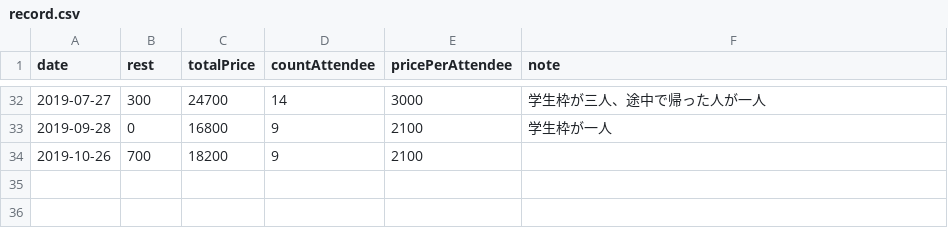
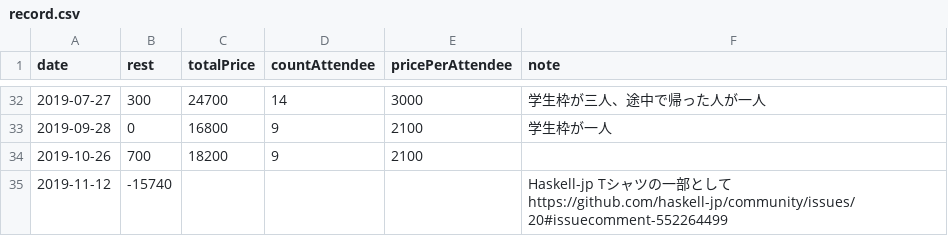
Before and after one commit to hasmoku/fund, a CSV file: record.csv, drawn as a sheet; only a part is shown, gaps mark what is left out.

Commit message:
15740円支払い Haskell-jp Tシャツの一部として
https://github.com/haskell-jp/community/issues/20#issuecomment-552264499

```diff
--- a/record.csv
+++ b/record.csv
@@ -34 +34,2 @@ date      ,      rest, totalPrice, countAttendee, pricePerAttendee, note
 2019-10-26,       700, 18200     ,  9           , 2100            ,
+2019-11-12,    -15740,           ,              ,                 , Haskell-jp Tシャツの一部として https://github.com/haskell-jp/community/issues/20#issuecomment-552264499
```
